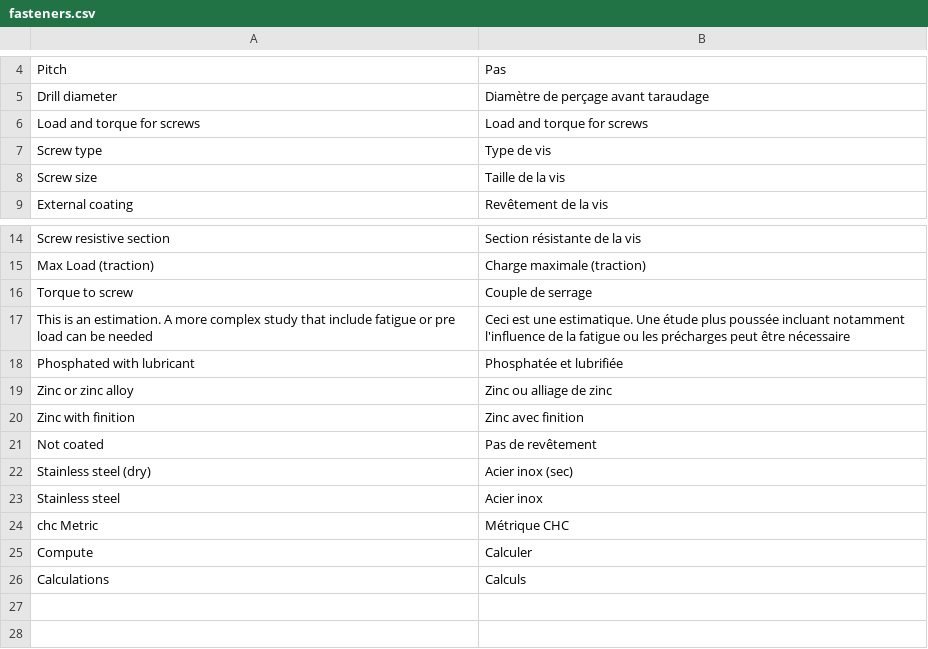
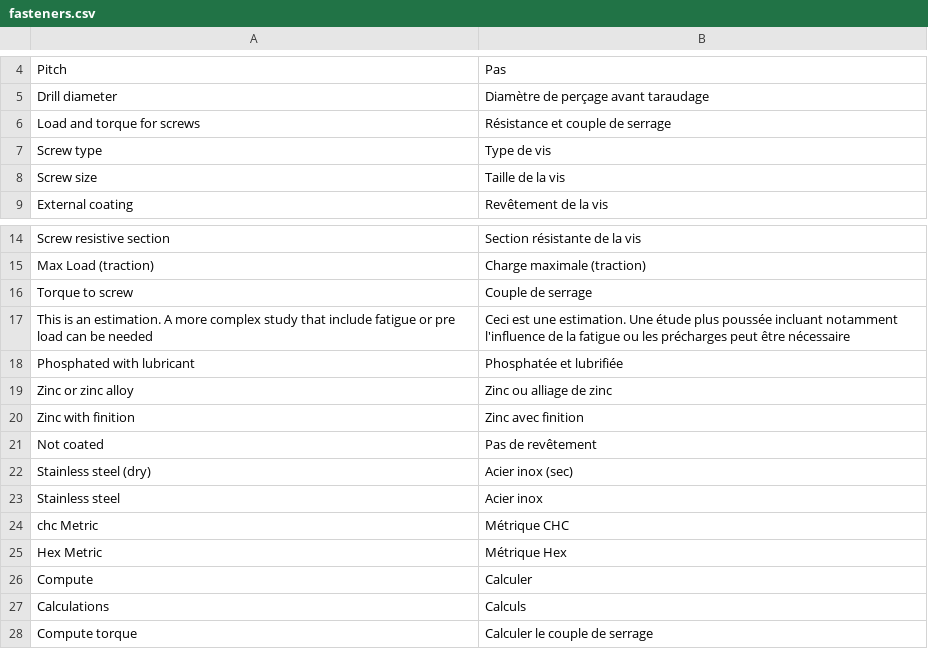
Before and after one commit to guillaume55/MecaWeb, a CSV file: translation/fr/fasteners.csv, drawn as a sheet; only a part is shown, gaps mark what is left out.

Commit message:
added screw torque

```diff
--- a/translation/fr/fasteners.csv
+++ b/translation/fr/fasteners.csv
@@ -5,3 +5,3 @@ Pitch,Pas
 Drill diameter,Diamètre de perçage avant taraudage
-Load and torque for screws,Load and torque for screws
+Load and torque for screws,Résistance et couple de serrage
 Screw type,Type de vis
@@ -16,3 +16,3 @@ Max Load (traction),Charge maximale (traction)
 Torque to screw,Couple de serrage
-This is an estimation. A more complex study that include fatigue or pre load can be needed,Ceci est une estimatique. Une étude plus poussée incluant notamment l'influence de la fatigue ou les précharges peut être nécessaire
+This is an estimation. A more complex study that include fatigue or pre load can be needed,Ceci est une estimation. Une étude plus poussée incluant notamment l'influence de la fatigue ou les précharges peut être nécessaire
 Phosphated with lubricant, Phosphatée et lubrifiée
@@ -24,3 +24,5 @@ Stainless steel,Acier inox
 chc Metric,Métrique CHC
+Hex Metric,Métrique Hex
 Compute,Calculer
 Calculations,Calculs
+Compute torque,Calculer le couple de serrage
```
Also changed, not shown: translation/en/fasteners.csv, 3 other files.
